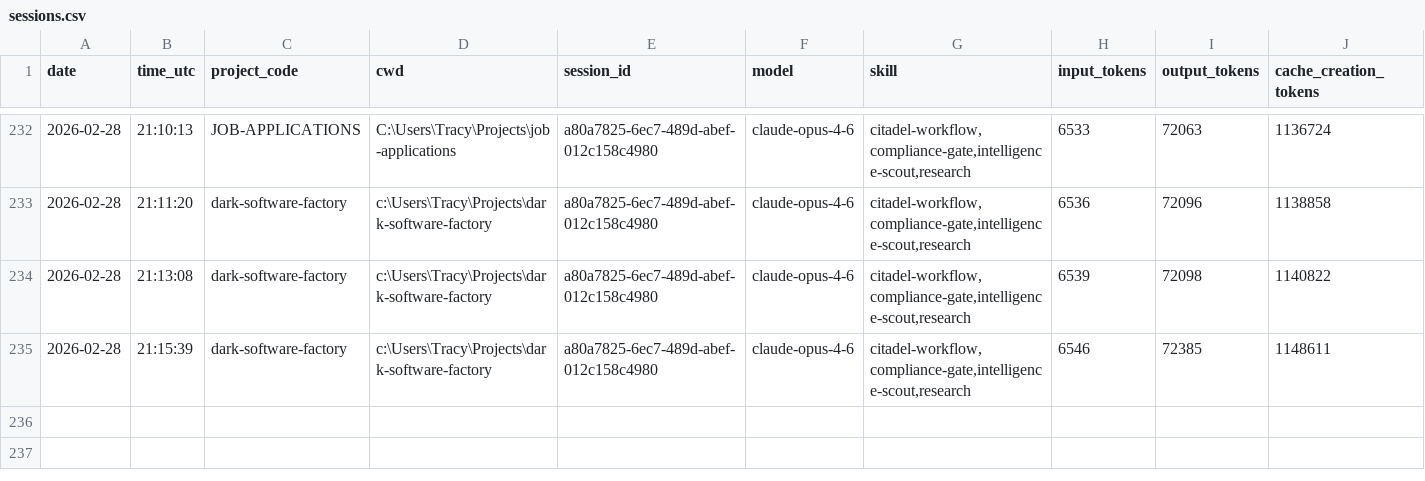
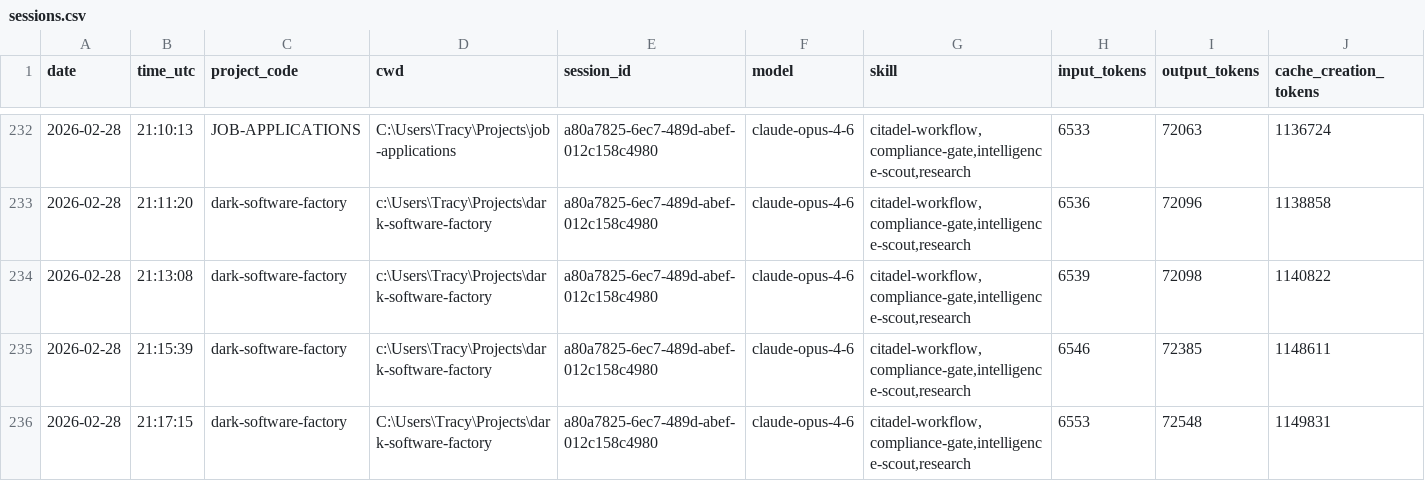
Before and after one commit to jrhoades1/claude-tracking, a CSV file: sessions.csv, drawn as a sheet; only a part is shown, gaps mark what is left out; rows hold the shown columns only; the diff names each change by its address in the sheet, - before the commit and + after, or states it on an @@ line.

```diff
--- a/sessions.csv
+++ b/sessions.csv
+row 236: 2026-02-28 | 21:17:15 | dark-software-factory | C:\Users\Tracy\Projects\dark-software-factory | a80a7825-6ec7-489d-abef-012c158c4980 | claude-opus-4-6 | citadel-workflow,compliance-gate,intelligence-scout,research | 6553 | 72548 | 1149831
```
Also changed, not shown: 2 other files.
